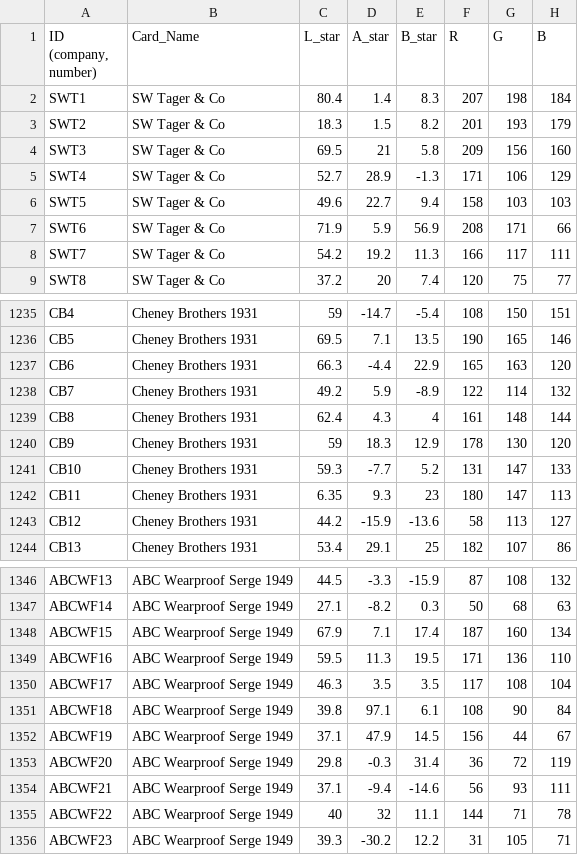
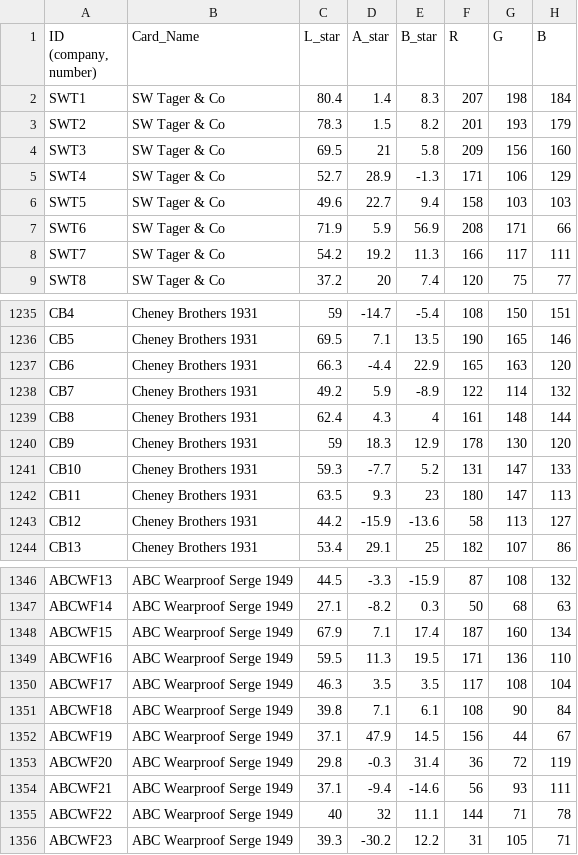
Before and after one commit to akjorns/color-viewer-app, a CSV file: MasterColorData.csv, drawn as a sheet; only a part is shown, gaps mark what is left out.

Commit message:
Update MasterColorData.csv

```diff
--- a/MasterColorData.csv
+++ b/MasterColorData.csv
@@ -2,3 +2,3 @@
 SWT1,SW Tager & Co,80.4,1.4,8.3,207,198,184
-SWT2,SW Tager & Co,18.3,1.5,8.2,201,193,179
+SWT2,SW Tager & Co,78.3,1.5,8.2,201,193,179
 SWT3,SW Tager & Co,69.5,21,5.8,209,156,160
@@ -1241,3 +1241,3 @@ CB9,Cheney Brothers 1931,59,18.3,12.9,178,130,120
 CB10,Cheney Brothers 1931,59.3,-7.7,5.2,131,147,133
-CB11,Cheney Brothers 1931,6.35,9.3,23,180,147,113
+CB11,Cheney Brothers 1931,63.5,9.3,23,180,147,113
 CB12,Cheney Brothers 1931,44.2,-15.9,-13.6,58,113,127
@@ -1350,3 +1350,3 @@ ABCWF16,ABC Wearproof Serge 1949,59.5,11.3,19.5,171,136,110
 ABCWF17,ABC Wearproof Serge 1949,46.3,3.5,3.5,117,108,104
-ABCWF18,ABC Wearproof Serge 1949,39.8,97.1,6.1,108,90,84
+ABCWF18,ABC Wearproof Serge 1949,39.8,7.1,6.1,108,90,84
 ABCWF19,ABC Wearproof Serge 1949,37.1,47.9,14.5,156,44,67
```
